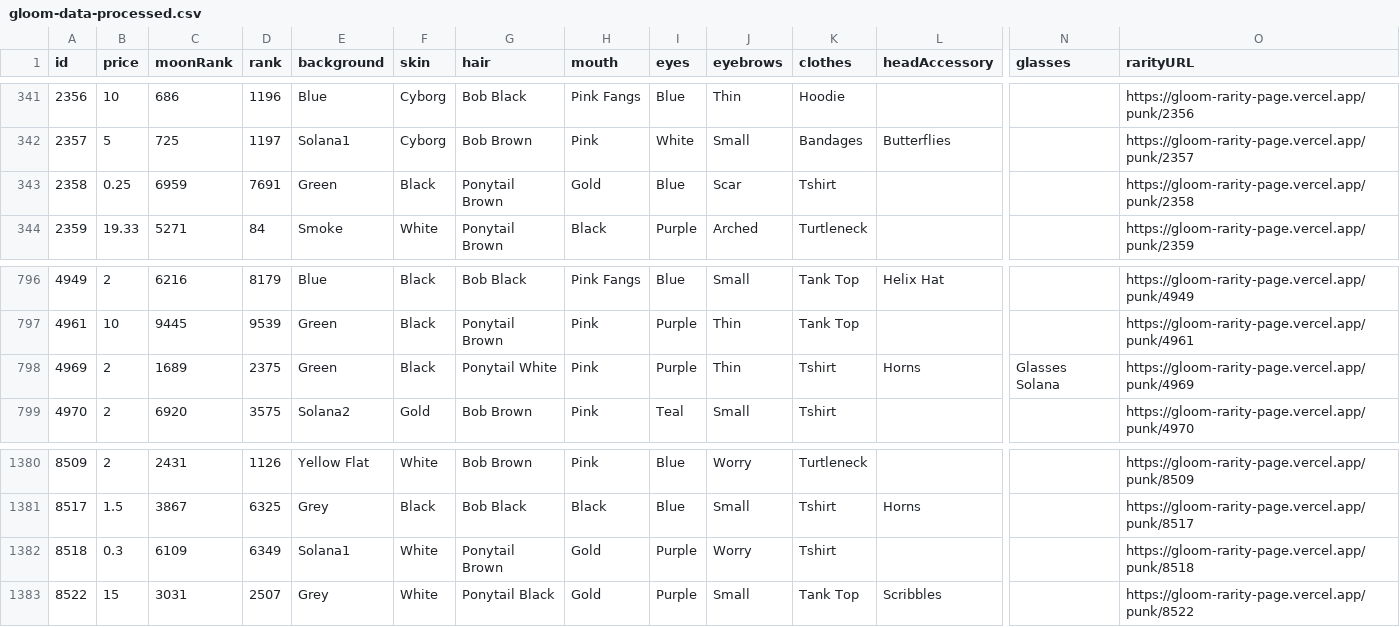
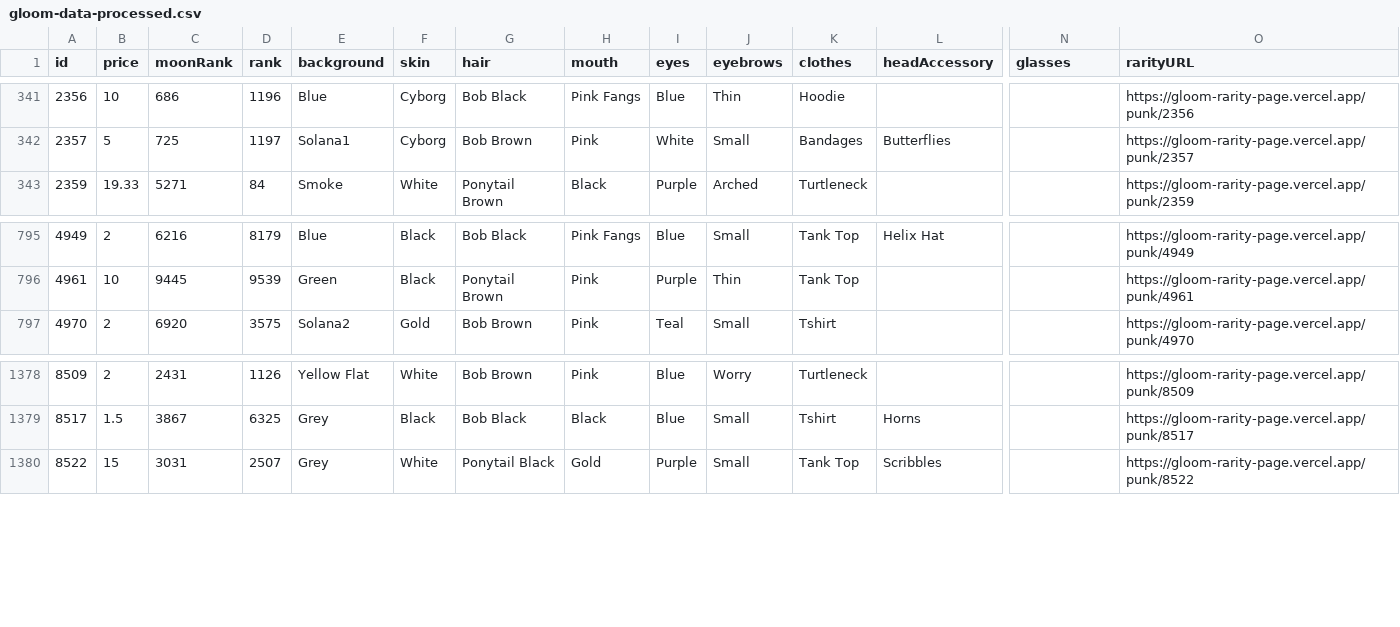
Before and after one commit to nobodykr/solanart-gloom-monitor, a CSV file: gloom-data-processed.csv, drawn as a sheet; only a part is shown, gaps mark what is left out; rows hold the shown columns only; the diff names each change by its address in the sheet, - before the commit and + after, or states it on an @@ line.

Commit message:
Flat: latest data (2021-11-05T09:13:00.650Z) {   "date": "2021-11-05T09:13:00.650Z",   "files": [     {       "name": "gloom-data-processed.csv",       "deltaBytes": -618,       "source": "https://qzlsklfacc.medianetwork.cloud/nft_for_sale?collection=gloompunk"     },     {       "name": "gloom-data.json",       "deltaBytes": -1584,       "source": "https://qzlsklfacc.medianetwork.cloud/nft_for_sale?collection=gloompunk"     }   ] }

```diff
--- a/gloom-data-processed.csv
+++ b/gloom-data-processed.csv
-row 343: 2358 | 0.25 | 6959 | 7691 | Green | Black | Ponytail Brown | Gold | Blue | Scar | Tshirt |  |  | https://gloom-rarity-page.vercel.app/punk/2358
-row 798: 4969 | 2 | 1689 | 2375 | Green | Black | Ponytail White | Pink | Purple | Thin | Tshirt | Horns | Glasses Solana | https://gloom-rarity-page.vercel.app/punk/4969
-row 1382: 8518 | 0.3 | 6109 | 6349 | Solana1 | White | Ponytail Brown | Gold | Purple | Worry | Tshirt |  |  | https://gloom-rarity-page.vercel.app/punk/8518
```
Also changed, not shown: 1 other file.
